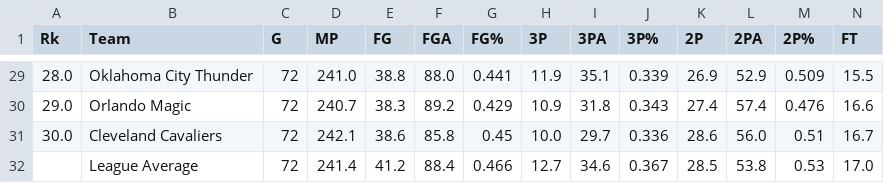
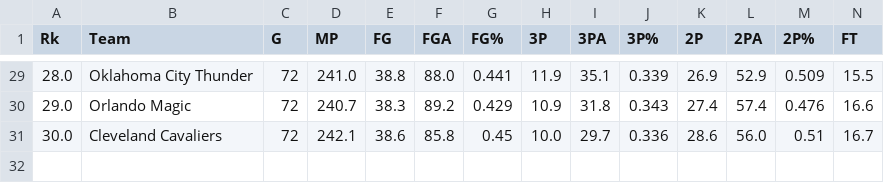
Before and after one commit to chrtondev/hoopsProphet, a CSV file: data/modified_20-21.csv, drawn as a sheet; only a part is shown, gaps mark what is left out; rows hold the shown columns only; the diff names each change by its address in the sheet, - before the commit and + after, or states it on an @@ line.

```diff
--- a/data/modified_20-21.csv
+++ b/data/modified_20-21.csv
-row 32:  | League Average | 72 | 241.4 | 41.2 | 88.4 | 0.466 | 12.7 | 34.6 | 0.367 | 28.5 | 53.8 | 0.53 | 17.0
```
Also changed, not shown: data/modified_19-20.csv, data/modified_21-22.csv, 3 other files.
